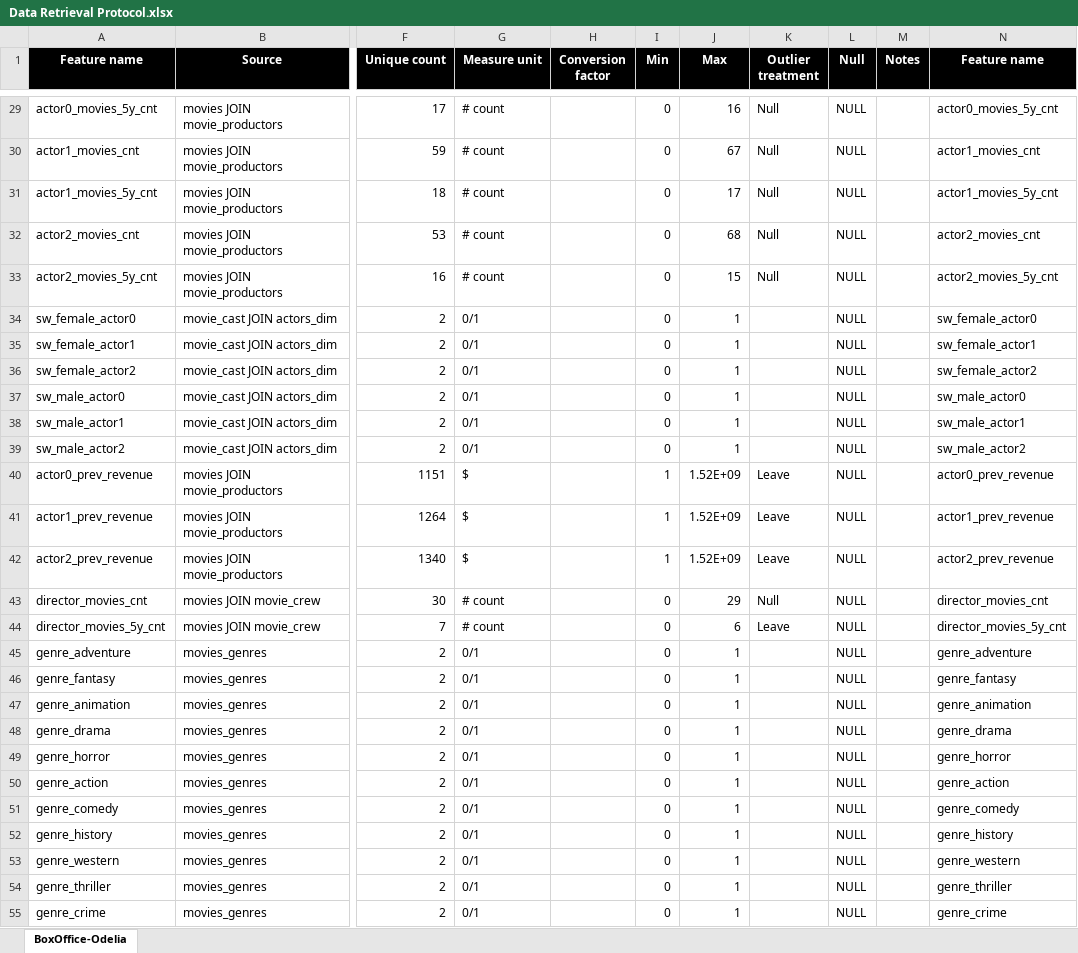
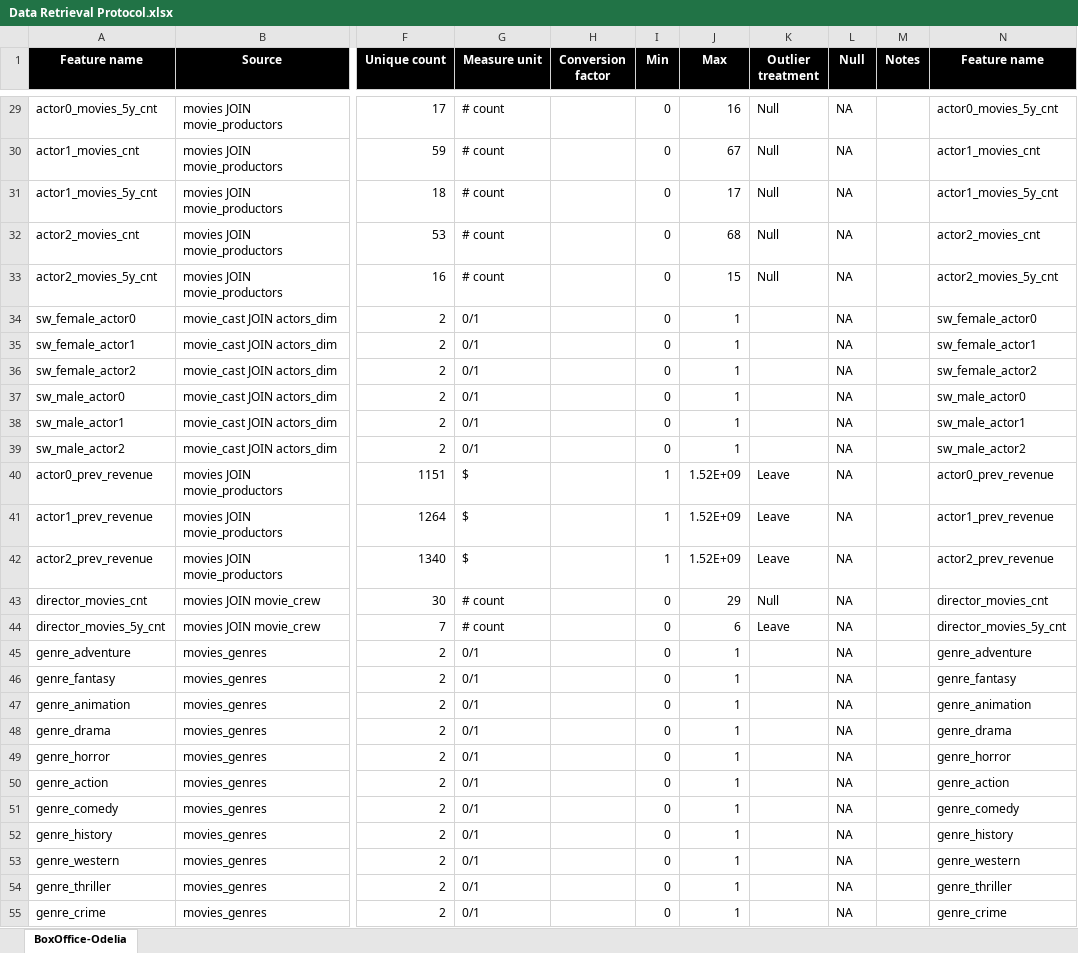
Before and after one commit to mouhadeb/DataScience, an Excel workbook: stats/Data Retrieval Protocol.xlsx, sheet BoxOffice-Odelia, drawn as a sheet; only a part is shown, gaps mark what is left out; values as stored, in another font and other column widths than the file's, no borders; the diff covers the shown part only; the diff names each change by its address in the sheet, - before the commit and + after, or states it on an @@ line.

```diff
--- a/stats/Data Retrieval Protocol.xlsx (sheet BoxOffice-Odelia)
+++ b/stats/Data Retrieval Protocol.xlsx (sheet BoxOffice-Odelia)
-L29:L55 (Null): NULL
+L29:L55 (Null): NA
```
Also changed, not shown: 99 edited cells elsewhere in this sheet, 48 other files.
